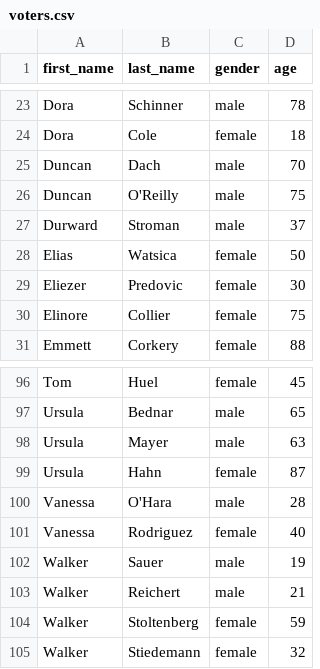
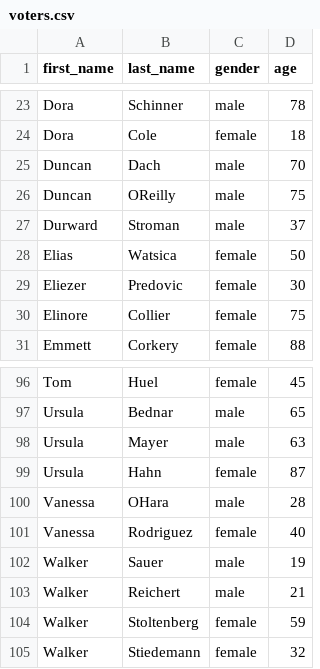
Before and after one commit to quantum-fox-2018/poll-db-1, a CSV file: voters.csv, drawn as a sheet; only a part is shown, gaps mark what is left out.

Commit message:
first commit

```diff
--- a/voters.csv
+++ b/voters.csv
@@ -25,3 +25,3 @@ Dora,Cole,female,18
 Duncan,Dach,male,70
-Duncan,O'Reilly,male,75
+Duncan,OReilly,male,75
 Durward,Stroman,male,37
@@ -99,3 +99,3 @@ Ursula,Mayer,male,63
 Ursula,Hahn,female,87
-Vanessa,O'Hara,male,28
+Vanessa,OHara,male,28
 Vanessa,Rodriguez,female,40
```
Also changed, not shown: 3 other files.
